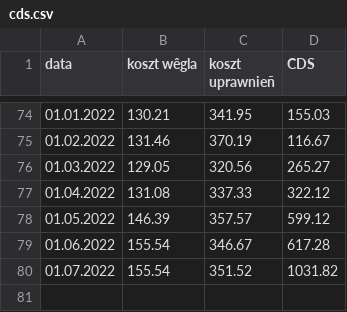
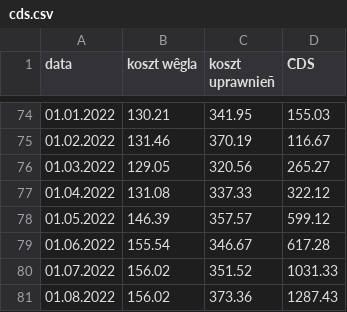
Before and after one commit to ForumEnergiiPL/miesiecznik, a CSV file: cds.csv, drawn as a sheet; only a part is shown, gaps mark what is left out.

```diff
--- a/cds.csv
+++ b/cds.csv
@@ -79,2 +79,3 @@ data,koszt wêgla,koszt uprawnieñ,CDS
 01.06.2022,155.54,346.67,617.28
-01.07.2022,155.54,351.52,1031.82
+01.07.2022,156.02,351.52,1031.33
+01.08.2022,156.02,373.36,1287.43
```
Also changed, not shown: css.csv, gen.csv, 4 other files.
